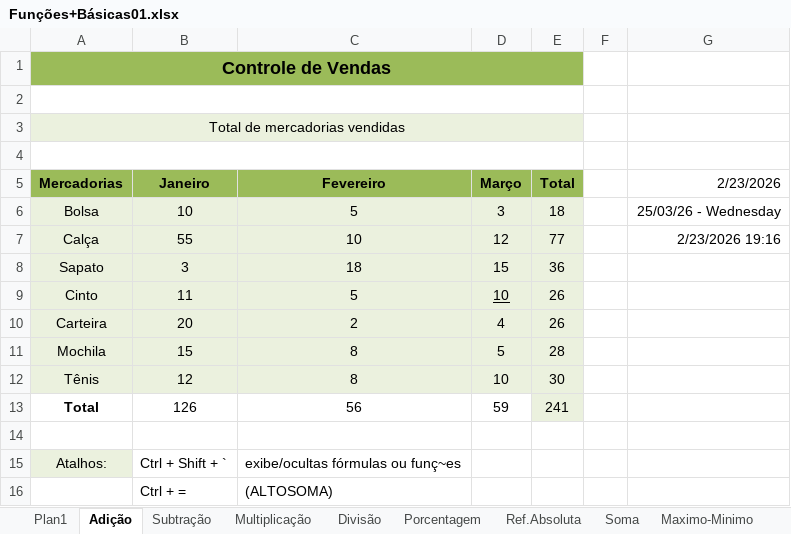
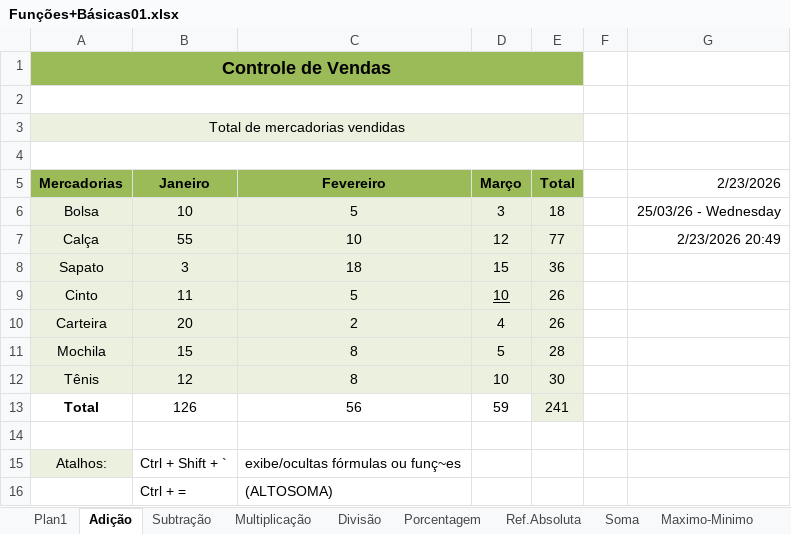
Before and after one commit to HermesNonato7/Curso_Excel_BI_Avancado_Udemy, an Excel workbook: 2-Basico/Funções+Básicas01.xlsx, sheet Adição, drawn as a sheet; values as stored, in another font and other column widths than the file's, no borders; charts and pictures not drawn; the diff names each change by its address in the sheet, - before the commit and + after, or states it on an @@ line.

```diff
--- a/2-Basico/Funções+Básicas01.xlsx (sheet Adição)
+++ b/2-Basico/Funções+Básicas01.xlsx (sheet Adição)
-G7 (2/23/2026): 2/23/2026 19:16
+G7 (2/23/2026): 2/23/2026 20:49
```
Also changed, not shown: sheet Subtração, sheet Multiplicação, sheet Ref.Absoluta, sheet Divisão, 1 other file.
